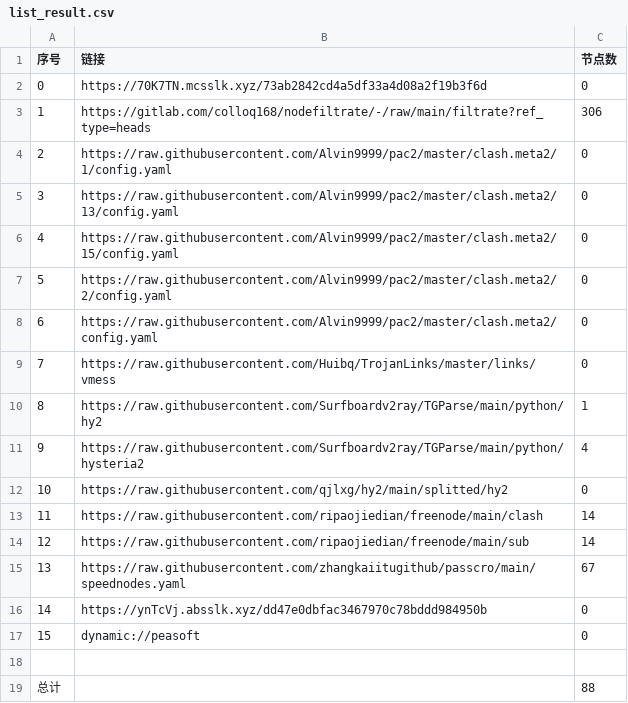
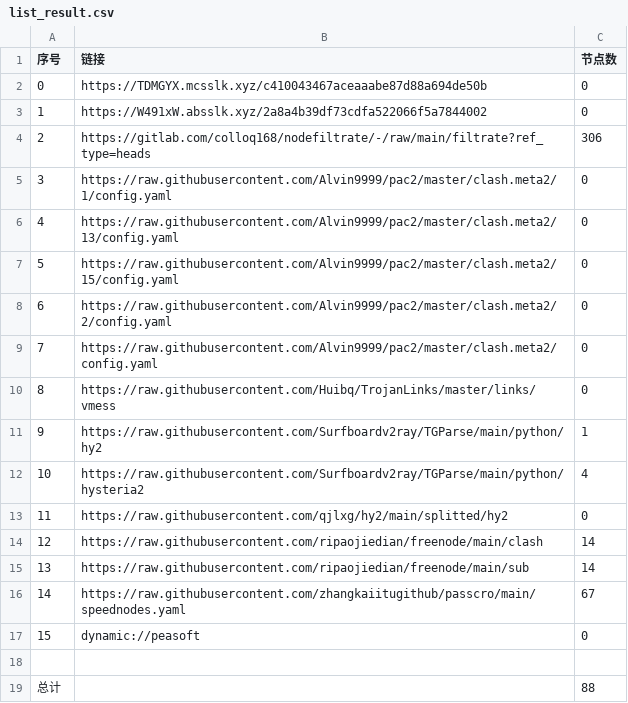
Before and after one commit to hahahahalipoterr/AutoMergePublicNodes, a CSV file: list_result.csv, drawn as a sheet; removed rows and columns are numbered as before the commit, all else as after; the diff names each change by its address in the sheet, - before the commit and + after, or states it on an @@ line.

```diff
--- a/list_result.csv
+++ b/list_result.csv
+row 2: 0 | https://TDMGYX.mcsslk.xyz/c410043467aceaaabe87d88a694de50b | 0
@@ column A (序号) renumbered between rows 3 and 16 @@
-B3 (链接): https://70K7TN.mcsslk.xyz/73ab2842cd4a5df33a4d08a2f19b3f6d
+B3 (链接): https://W491xW.absslk.xyz/2a8a4b39df73cdfa522066f5a7844002
-row 16: 14 | https://ynTcVj.absslk.xyz/dd47e0dbfac3467970c78bddd984950b | 0
```
Also changed, not shown: 20 other files.
